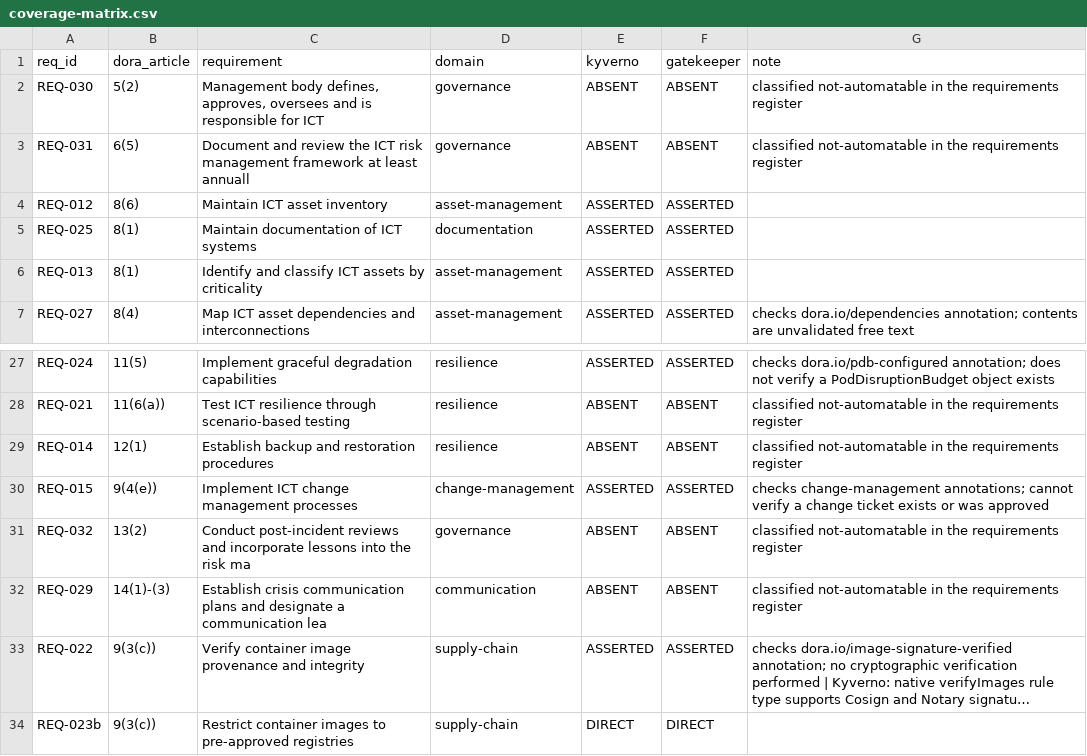
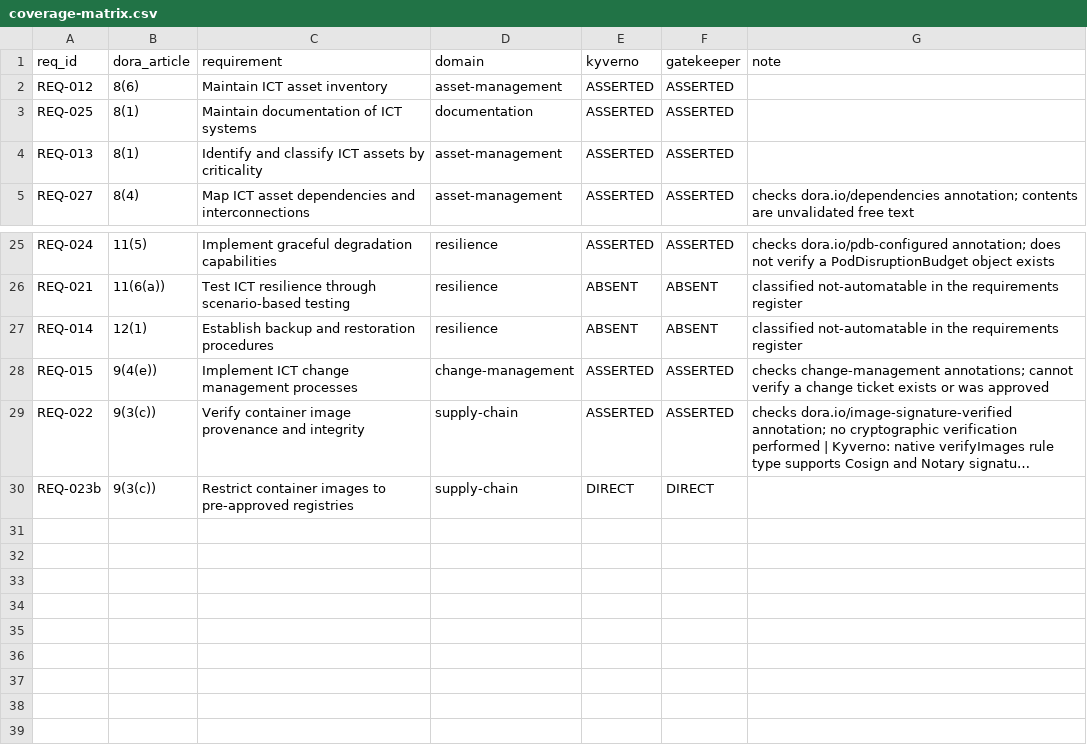
Before and after one commit to mo-it/dora-as-code, a CSV file: results/coverage-matrix.csv, drawn as a sheet; only a part is shown, gaps mark what is left out; long unchanged cells end in …; the diff names each change by its address in the sheet, - before the commit and + after, or states it on an @@ line.

```diff
--- a/results/coverage-matrix.csv
+++ b/results/coverage-matrix.csv
-row 2: REQ-030 | 5(2) | Management body defines, approves, oversees and is responsible for ICT | governance | ABSENT | ABSENT | classified not-automatable in the requirements register
-row 3: REQ-031 | 6(5) | Document and review the ICT risk management framework at least annuall | governance | ABSENT | ABSENT | classified not-automatable in the requirements register
-row 31: REQ-032 | 13(2) | Conduct post-incident reviews and incorporate lessons into the risk ma | governance | ABSENT | ABSENT | classified not-automatable in the requirements register
-row 32: REQ-029 | 14(1)-(3) | Establish crisis communication plans and designate a communication lea | communication | ABSENT | ABSENT | classified not-automatable in the requirements register
```
Also changed, not shown: requirements/dora-requirements-register.csv, results/citation-audit/citation-audit.csv, 7 other files.
